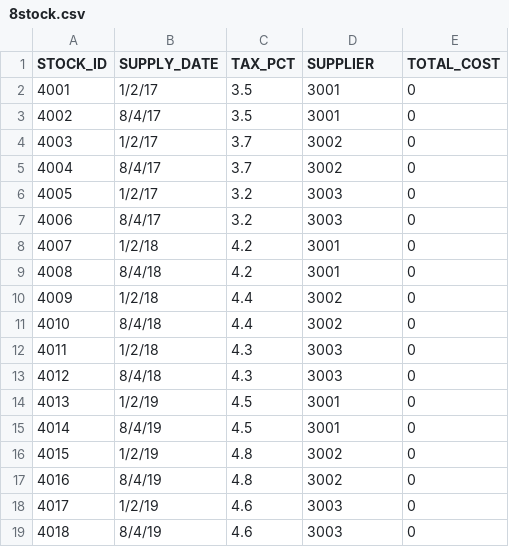
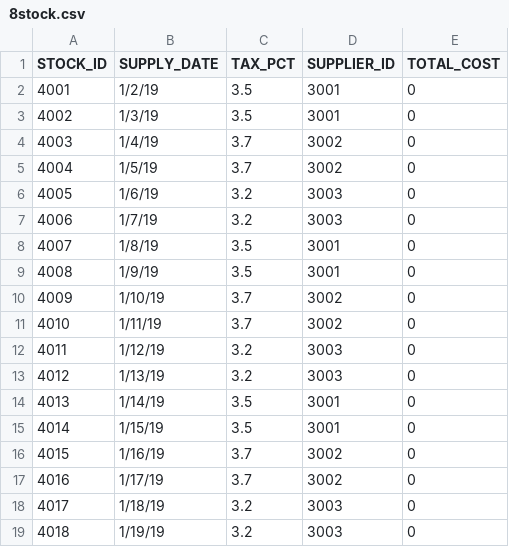
Before and after one commit to Aishwaryajakka/Online_Pharmacy_Application_Management_System, a CSV file: data/8stock.csv, drawn as a sheet.

```diff
--- a/data/8stock.csv
+++ b/data/8stock.csv
@@ -1,19 +1,19 @@
-STOCK_ID,SUPPLY_DATE,TAX_PCT,SUPPLIER,TOTAL_COST
-4001,1/2/17,3.5,3001,0
-4002,8/4/17,3.5,3001,0
-4003,1/2/17,3.7,3002,0
-4004,8/4/17,3.7,3002,0
-4005,1/2/17,3.2,3003,0
-4006,8/4/17,3.2,3003,0
-4007,1/2/18,4.2,3001,0
-4008,8/4/18,4.2,3001,0
-4009,1/2/18,4.4,3002,0
-4010,8/4/18,4.4,3002,0
-4011,1/2/18,4.3,3003,0
-4012,8/4/18,4.3,3003,0
-4013,1/2/19,4.5,3001,0
-4014,8/4/19,4.5,3001,0
-4015,1/2/19,4.8,3002,0
-4016,8/4/19,4.8,3002,0
-4017,1/2/19,4.6,3003,0
-4018,8/4/19,4.6,3003,0
+STOCK_ID,SUPPLY_DATE,TAX_PCT,SUPPLIER_ID,TOTAL_COST
+4001,1/2/19,3.5,3001,0
+4002,1/3/19,3.5,3001,0
+4003,1/4/19,3.7,3002,0
+4004,1/5/19,3.7,3002,0
+4005,1/6/19,3.2,3003,0
+4006,1/7/19,3.2,3003,0
+4007,1/8/19,3.5,3001,0
+4008,1/9/19,3.5,3001,0
+4009,1/10/19,3.7,3002,0
+4010,1/11/19,3.7,3002,0
+4011,1/12/19,3.2,3003,0
+4012,1/13/19,3.2,3003,0
+4013,1/14/19,3.5,3001,0
+4014,1/15/19,3.5,3001,0
+4015,1/16/19,3.7,3002,0
+4016,1/17/19,3.7,3002,0
+4017,1/18/19,3.2,3003,0
+4018,1/19/19,3.2,3003,0
```
Also changed, not shown: data/10has_store_stock.csv, data/11orders.csv, 3 other files.
